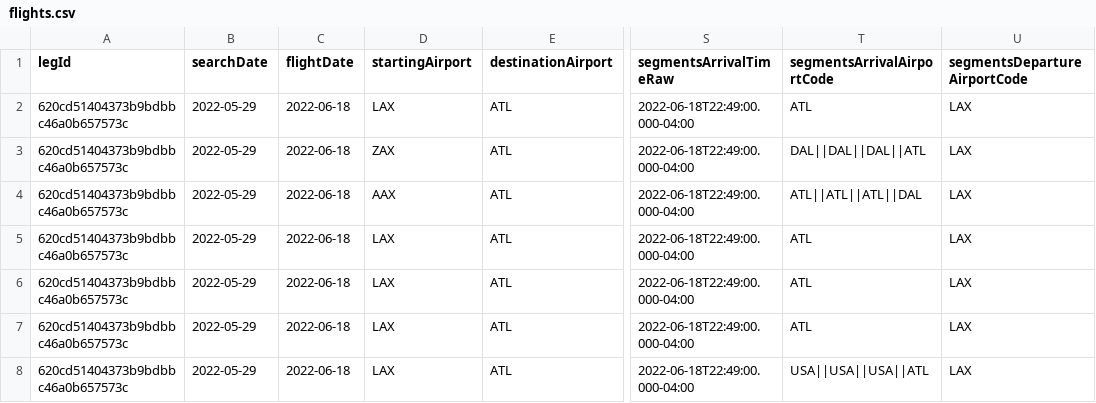
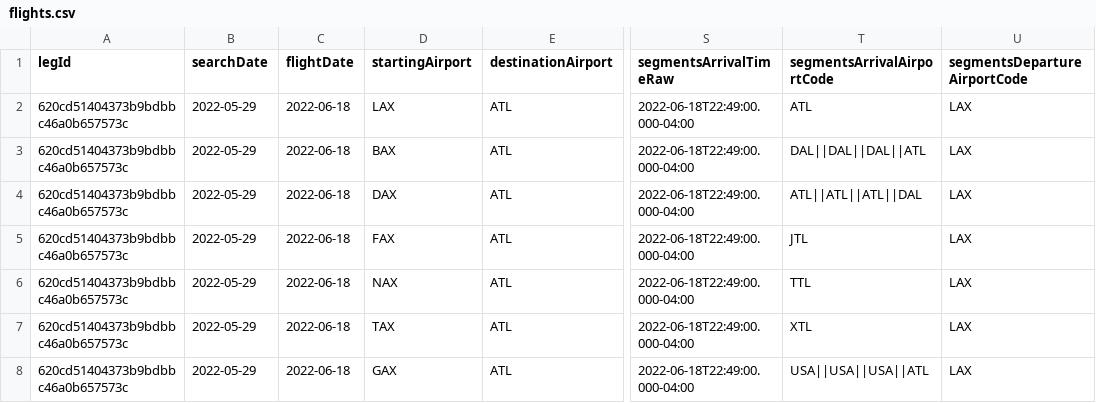
Before and after one commit to juanchycc/TP1_Escalabilidad_Distribuidos, a CSV file: client/flights.csv, drawn as a sheet; only a part is shown, gaps mark what is left out; the diff names each change by its address in the sheet, - before the commit and + after, or states it on an @@ line.

Commit message:
airport handler shardeado y escalado

```diff
--- a/client/flights.csv
+++ b/client/flights.csv
-D3 (startingAirport): ZAX
+D3 (startingAirport): BAX
-D4 (startingAirport): AAX
+D4 (startingAirport): DAX
-D5 (startingAirport): LAX
+D5 (startingAirport): FAX
-T5 (segmentsArrivalAirportCode): ATL
+T5 (segmentsArrivalAirportCode): JTL
-D6 (startingAirport): LAX
+D6 (startingAirport): NAX
-T6 (segmentsArrivalAirportCode): ATL
+T6 (segmentsArrivalAirportCode): TTL
-D7 (startingAirport): LAX
+D7 (startingAirport): TAX
-T7 (segmentsArrivalAirportCode): ATL
+T7 (segmentsArrivalAirportCode): XTL
-D8 (startingAirport): LAX
+D8 (startingAirport): GAX
```
Also changed, not shown: 9 other files.
